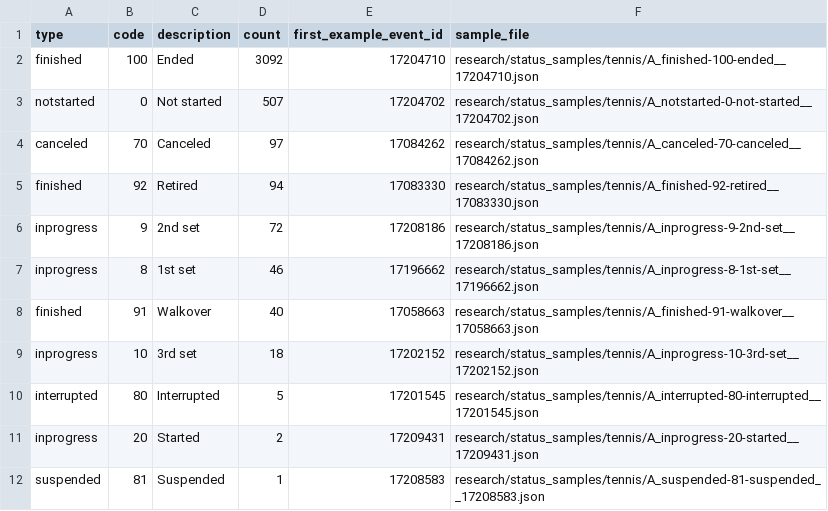
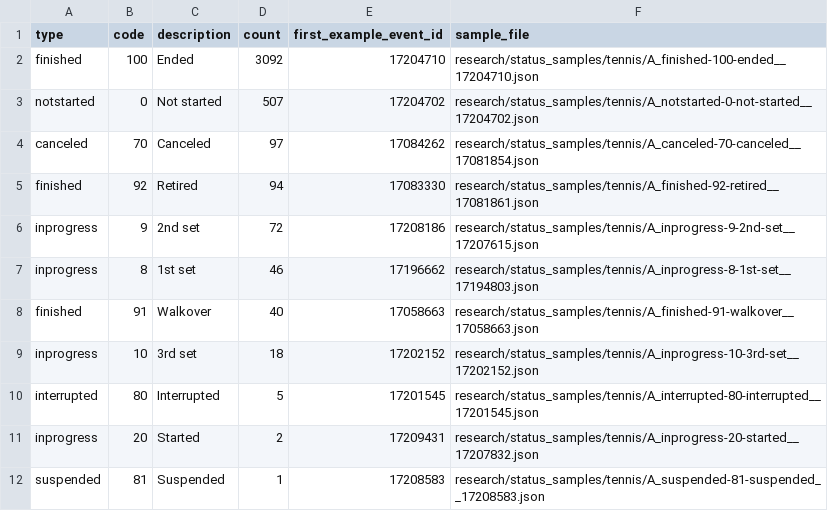
Before and after one commit to tunjayoff/sofascore_scraper, a CSV file: docs/status-matrix/tennis-triples.csv, drawn as a sheet.

```diff
--- a/docs/status-matrix/tennis-triples.csv
+++ b/docs/status-matrix/tennis-triples.csv
@@ -3,6 +3,6 @@ finished,100,Ended,3092,17204710,research/status_samples/tennis/A_finished-100-e
 notstarted,0,Not started,507,17204702,research/status_samples/tennis/A_notstarted-0-not-started__17204702.json
-canceled,70,Canceled,97,17084262,research/status_samples/tennis/A_canceled-70-canceled__17084262.json
-finished,92,Retired,94,17083330,research/status_samples/tennis/A_finished-92-retired__17083330.json
-inprogress,9,2nd set,72,17208186,research/status_samples/tennis/A_inprogress-9-2nd-set__17208186.json
-inprogress,8,1st set,46,17196662,research/status_samples/tennis/A_inprogress-8-1st-set__17196662.json
+canceled,70,Canceled,97,17084262,research/status_samples/tennis/A_canceled-70-canceled__17081854.json
+finished,92,Retired,94,17083330,research/status_samples/tennis/A_finished-92-retired__17081861.json
+inprogress,9,2nd set,72,17208186,research/status_samples/tennis/A_inprogress-9-2nd-set__17207615.json
+inprogress,8,1st set,46,17196662,research/status_samples/tennis/A_inprogress-8-1st-set__17194803.json
 finished,91,Walkover,40,17058663,research/status_samples/tennis/A_finished-91-walkover__17058663.json
@@ -10,3 +10,3 @@ inprogress,10,3rd set,18,17202152,research/status_samples/tennis/A_inprogress-10
 interrupted,80,Interrupted,5,17201545,research/status_samples/tennis/A_interrupted-80-interrupted__17201545.json
-inprogress,20,Started,2,17209431,research/status_samples/tennis/A_inprogress-20-started__17209431.json
+inprogress,20,Started,2,17209431,research/status_samples/tennis/A_inprogress-20-started__17207832.json
 suspended,81,Suspended,1,17208583,research/status_samples/tennis/A_suspended-81-suspended__17208583.json
```
Also changed, not shown: docs/status-matrix/basketball-triples.csv, docs/status-matrix/football-triples.csv, 15 other files.
